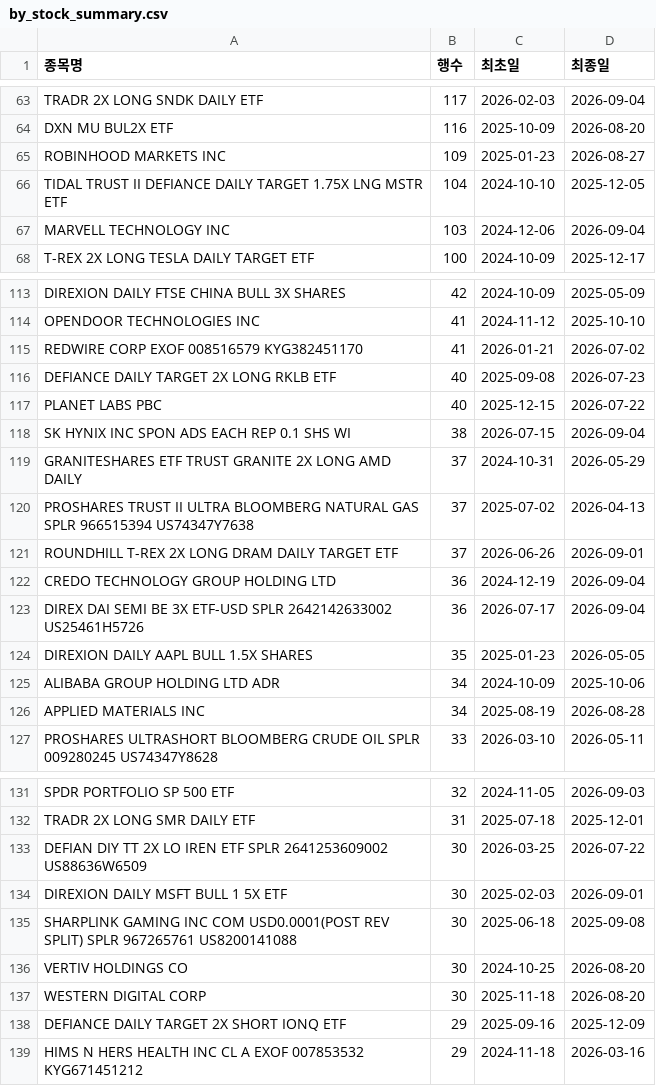
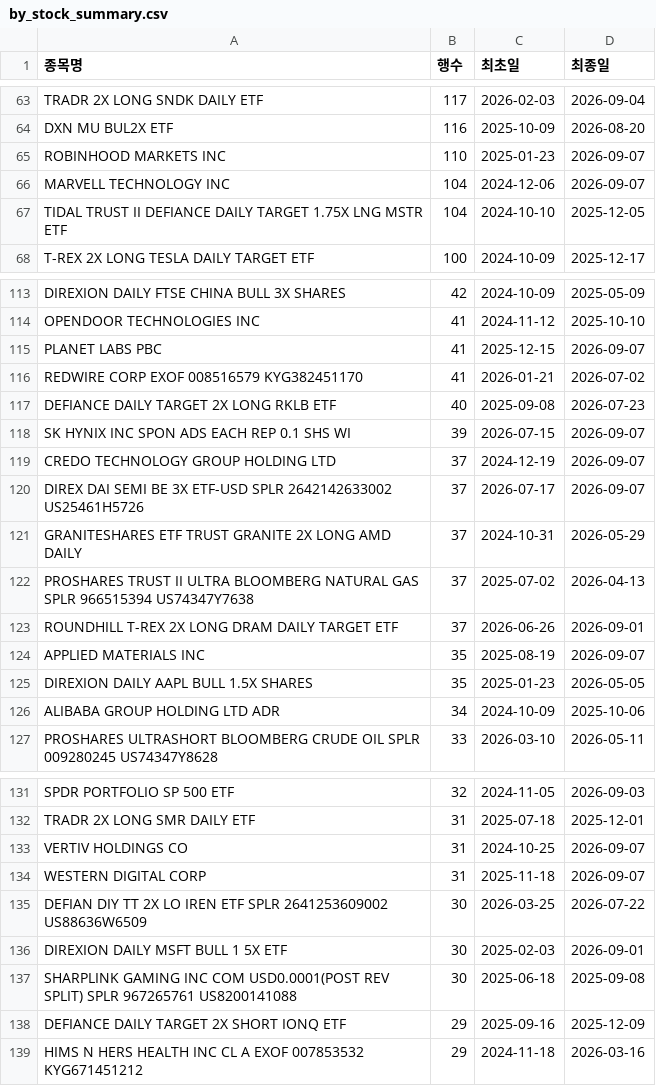
Before and after one commit to HaminKim/reant_streamlit, a CSV file: processed/by_stock_summary.csv, drawn as a sheet; only a part is shown, gaps mark what is left out; the diff covers the shown part only.

```diff
--- a/processed/by_stock_summary.csv
+++ b/processed/by_stock_summary.csv
@@ -64,5 +64,5 @@ TRADR 2X LONG SNDK DAILY ETF,117,2026-02-03,2026-09-04
 DXN MU BUL2X ETF,116,2025-10-09,2026-08-20
-ROBINHOOD MARKETS INC,109,2025-01-23,2026-08-27
+ROBINHOOD MARKETS INC,110,2025-01-23,2026-09-07
+MARVELL TECHNOLOGY INC,104,2024-12-06,2026-09-07
 TIDAL TRUST II DEFIANCE DAILY TARGET 1.75X LNG MSTR ETF,104,2024-10-10,2025-12-05
-MARVELL TECHNOLOGY INC,103,2024-12-06,2026-09-04
 T-REX 2X LONG TESLA DAILY TARGET ETF,100,2024-10-09,2025-12-17
@@ -114,6 +114,8 @@ DIREXION DAILY FTSE CHINA BULL 3X SHARES,42,2024-10-09,2025-05-09
 OPENDOOR TECHNOLOGIES INC,41,2024-11-12,2025-10-10
+PLANET LABS PBC,41,2025-12-15,2026-09-07
 REDWIRE CORP EXOF 008516579 KYG382451170,41,2026-01-21,2026-07-02
 DEFIANCE DAILY TARGET 2X LONG RKLB ETF,40,2025-09-08,2026-07-23
-PLANET LABS PBC,40,2025-12-15,2026-07-22
-SK HYNIX INC SPON ADS EACH REP 0.1 SHS WI,38,2026-07-15,2026-09-04
+SK HYNIX INC SPON ADS EACH REP 0.1 SHS WI,39,2026-07-15,2026-09-07
+CREDO TECHNOLOGY GROUP HOLDING LTD,37,2024-12-19,2026-09-07
+DIREX DAI SEMI BE 3X ETF-USD SPLR 2642142633002 US25461H5726,37,2026-07-17,2026-09-07
 GRANITESHARES ETF TRUST GRANITE 2X LONG AMD DAILY,37,2024-10-31,2026-05-29
@@ -121,7 +123,5 @@ PROSHARES TRUST II ULTRA BLOOMBERG NATURAL GAS SPLR 966515394 US74347Y7638,37,20
 ROUNDHILL T-REX 2X LONG DRAM DAILY TARGET ETF,37,2026-06-26,2026-09-01
-CREDO TECHNOLOGY GROUP HOLDING LTD,36,2024-12-19,2026-09-04
-DIREX DAI SEMI BE 3X ETF-USD SPLR 2642142633002 US25461H5726,36,2026-07-17,2026-09-04
+APPLIED MATERIALS INC,35,2025-08-19,2026-09-07
 DIREXION DAILY AAPL BULL 1.5X SHARES,35,2025-01-23,2026-05-05
 ALIBABA GROUP HOLDING LTD ADR,34,2024-10-09,2025-10-06
-APPLIED MATERIALS INC,34,2025-08-19,2026-08-28
 PROSHARES ULTRASHORT BLOOMBERG CRUDE OIL SPLR 009280245 US74347Y8628,33,2026-03-10,2026-05-11
@@ -132,2 +132,4 @@ SPDR PORTFOLIO SP 500 ETF,32,2024-11-05,2026-09-03
 TRADR 2X LONG SMR DAILY ETF,31,2025-07-18,2025-12-01
+VERTIV HOLDINGS CO,31,2024-10-25,2026-09-07
+WESTERN DIGITAL CORP,31,2025-11-18,2026-09-07
 DEFIAN DIY TT 2X LO IREN ETF SPLR 2641253609002 US88636W6509,30,2026-03-25,2026-07-22
@@ -135,4 +137,2 @@ DIREXION DAILY MSFT BULL 1 5X ETF,30,2025-02-03,2026-09-01
 SHARPLINK GAMING INC COM USD0.0001(POST REV SPLIT) SPLR 967265761 US8200141088,30,2025-06-18,2025-09-08
-VERTIV HOLDINGS CO,30,2024-10-25,2026-08-20
-WESTERN DIGITAL CORP,30,2025-11-18,2026-08-20
 DEFIANCE DAILY TARGET 2X SHORT IONQ ETF,29,2025-09-16,2025-12-09
```
Also changed, not shown: 8 added rows, 7 removed rows and 66 edited cells elsewhere in this file, 3 other files.
